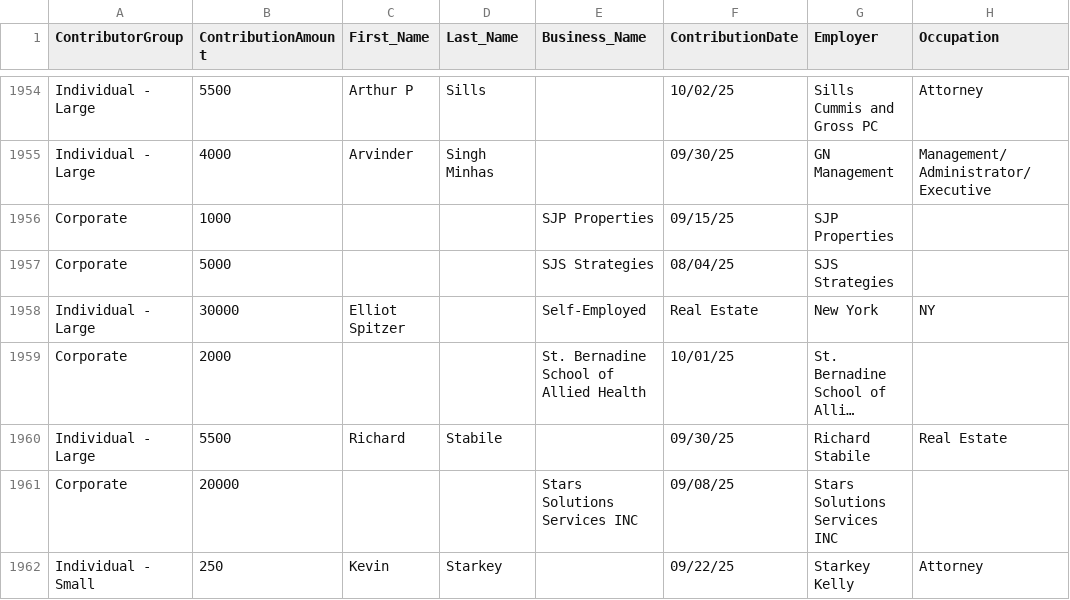
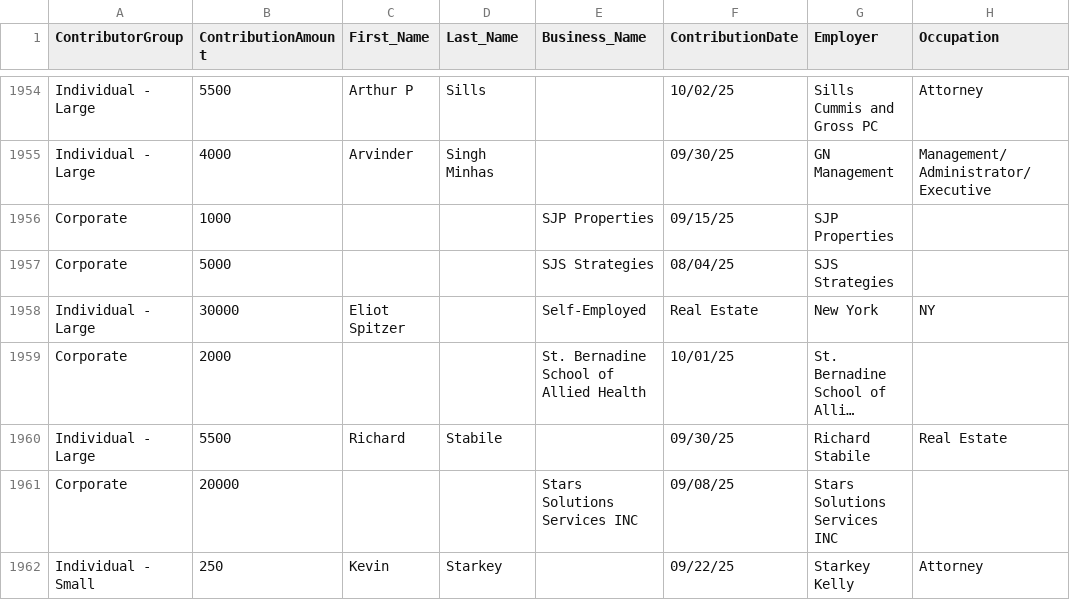
Before and after one commit to koensantos/ali_pay2play_website, a CSV file: backend/cleaning_scripts/output/Jim_McGreevey_combined_contributions.csv, drawn as a sheet; only a part is shown, gaps mark what is left out; long unchanged cells end in …; the diff names each change by its address in the sheet, - before the commit and + after, or states it on an @@ line.

Commit message:
Update Jim_McGreevey_combined_contributions.csv

```diff
--- a/backend/cleaning_scripts/output/Jim_McGreevey_combined_contributions.csv
+++ b/backend/cleaning_scripts/output/Jim_McGreevey_combined_contributions.csv
-C1958 (First_Name): Elliot Spitzer
+C1958 (First_Name): Eliot Spitzer
```
